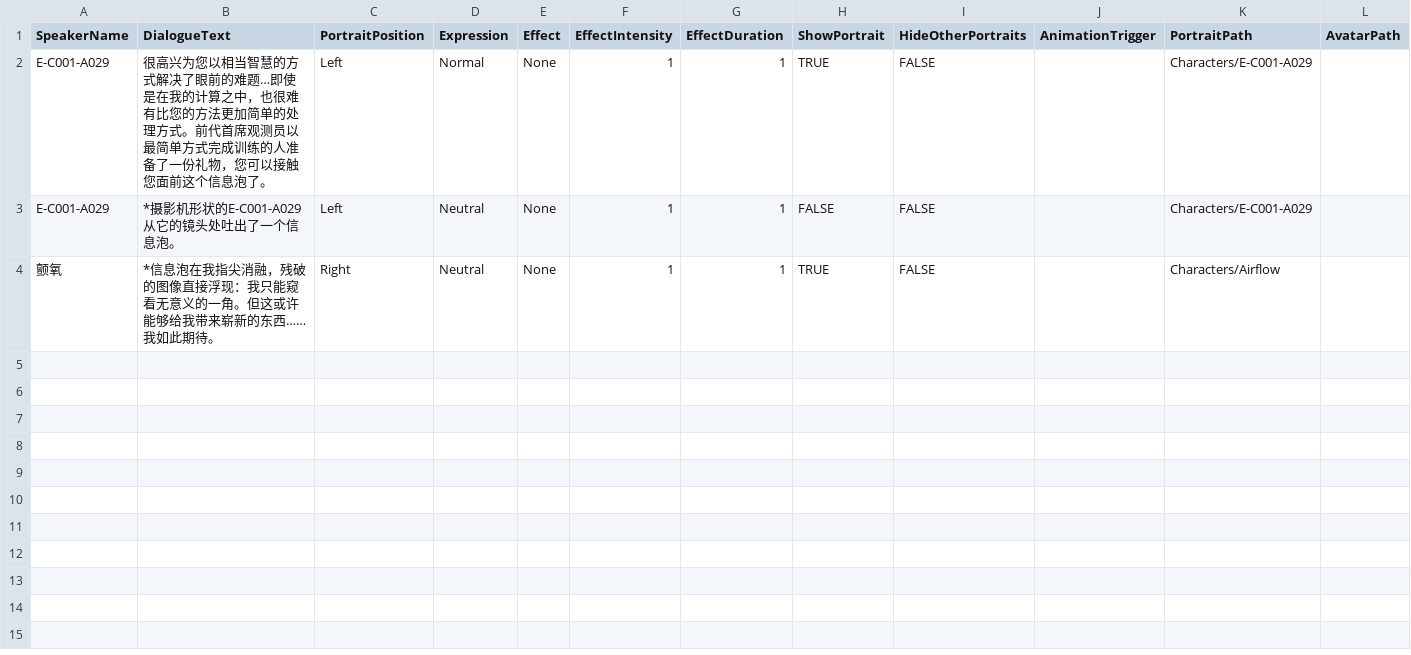
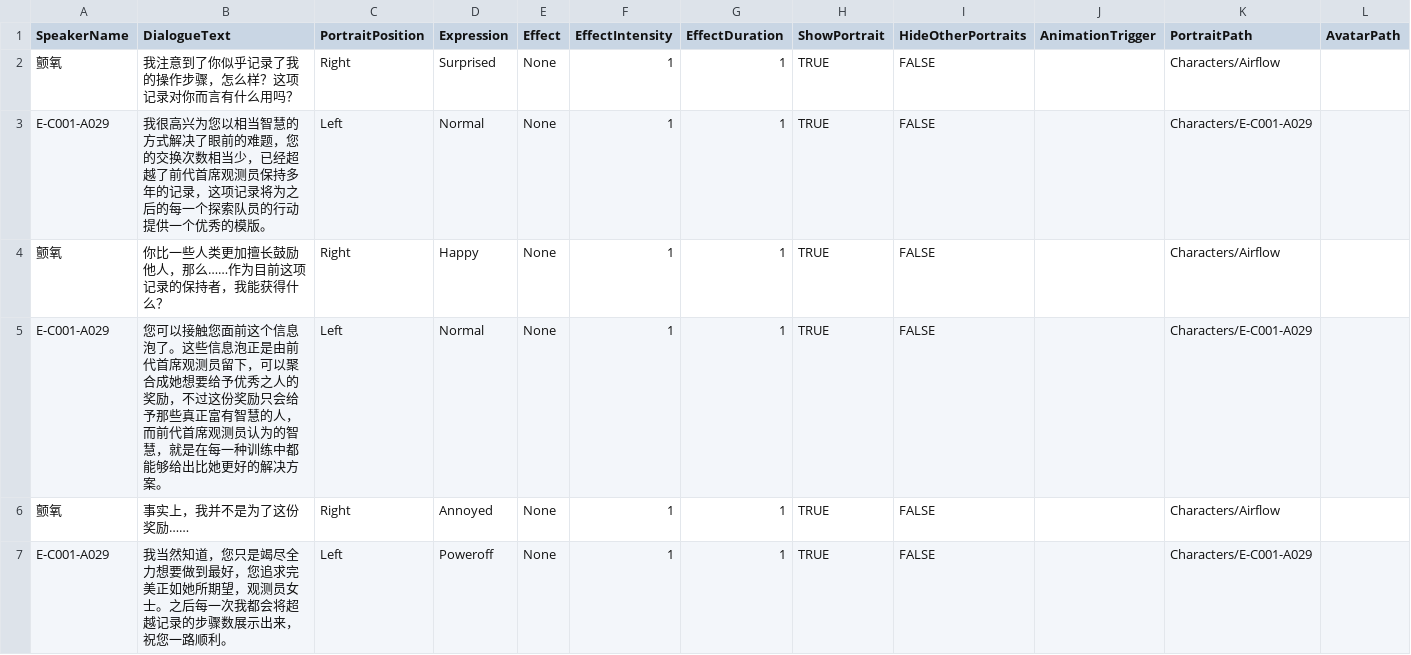
Before and after one commit to Neilander/Neuron-Sea, a CSV file: Assets/Resources/StoryData/CSV/Dialogue/剧情1_1.csv, drawn as a sheet.

```diff
--- a/Assets/Resources/StoryData/CSV/Dialogue/剧情1_1.csv
+++ b/Assets/Resources/StoryData/CSV/Dialogue/剧情1_1.csv
@@ -1,4 +1,7 @@
 SpeakerName,DialogueText,PortraitPosition,Expression,Effect,EffectIntensity,EffectDuration,ShowPortrait,HideOtherPortraits,AnimationTrigger,PortraitPath,AvatarPath
-E-C001-A029,"很高兴为您以相当智慧的方式解决了眼前的难题…即使是在我的计算之中，也很难有比您的方法更加简单的处理方式。前代首席观测员以最简单方式完成训练的人准备了一份礼物，您可以接触您面前这个信息泡了。",Left,Normal,None,1,1,TRUE,FALSE,,Characters/E-C001-A029,
-E-C001-A029,"*摄影机形状的E-C001-A029从它的镜头处吐出了一个信息泡。",Left,Neutral,None,1,1,FALSE,FALSE,,Characters/E-C001-A029,
-颤氧,"*信息泡在我指尖消融，残破的图像直接浮现：我只能窥看无意义的一角。但这或许能够给我带来崭新的东西……我如此期待。",Right,Neutral,None,1,1,TRUE,FALSE,,Characters/Airflow,
+颤氧,我注意到了你似乎记录了我的操作步骤，怎么样？这项记录对你而言有什么用吗？,Right,Surprised,None,1,1,TRUE,FALSE,,Characters/Airflow,
+E-C001-A029,我很高兴为您以相当智慧的方式解决了眼前的难题，您的交换次数相当少，已经超越了前代首席观测员保持多年的记录，这项记录将为之后的每一个探索队员的行动提供一个优秀的模版。,Left,Normal,None,1,1,TRUE,FALSE,,Characters/E-C001-A029,
+颤氧,你比一些人类更加擅长鼓励他人，那么……作为目前这项记录的保持者，我能获得什么？,Right,Happy,None,1,1,TRUE,FALSE,,Characters/Airflow,
+E-C001-A029,您可以接触您面前这个信息泡了。这些信息泡正是由前代首席观测员留下，可以聚合成她想要给予优秀之人的奖励，不过这份奖励只会给予那些真正富有智慧的人，而前代首席观测员认为的智慧，就是在每一种训练中都能够给出比她更好的解决方案。,Left,Normal,None,1,1,TRUE,FALSE,,Characters/E-C001-A029,
+颤氧,事实上，我并不是为了这份奖励……,Right,Annoyed,None,1,1,TRUE,FALSE,,Characters/Airflow,
+E-C001-A029,我当然知道，您只是竭尽全力想要做到最好，您追求完美正如她所期望，观测员女士。之后每一次我都会将超越记录的步骤数展示出来，祝您一路顺利。,Left,Poweroff,None,1,1,TRUE,FALSE,,Characters/E-C001-A029,
```
Also changed, not shown: Assets/Resources/StoryData/CSV/Dialogue/2_1.csv, Assets/Resources/StoryData/CSV/Dialogue/剧情1.csv, 16 other files.
